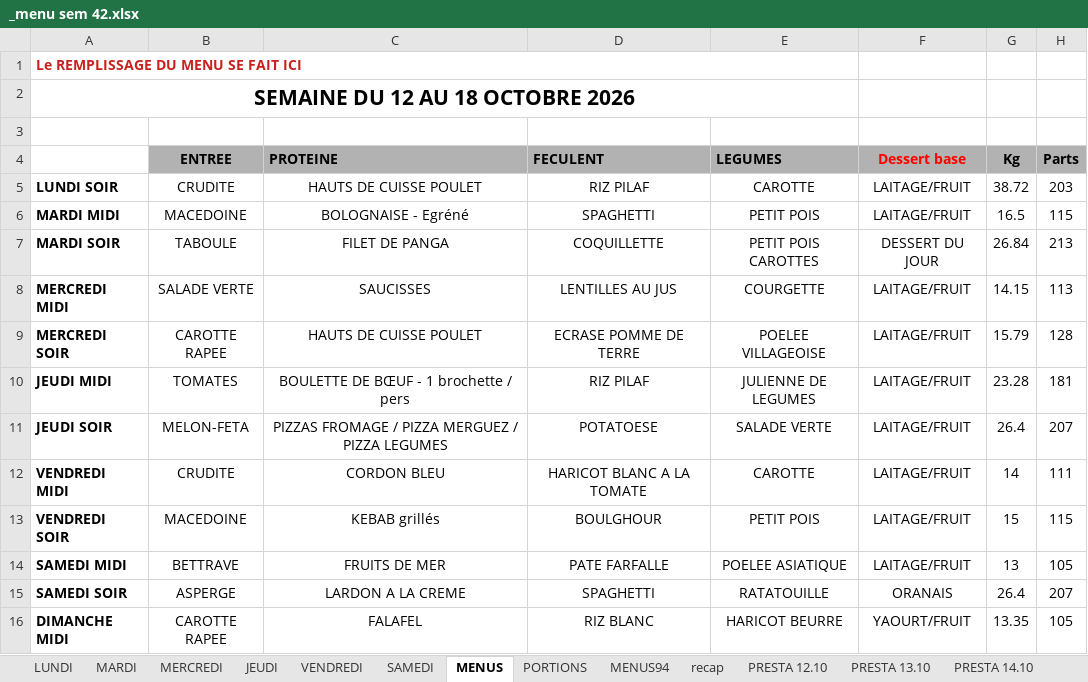
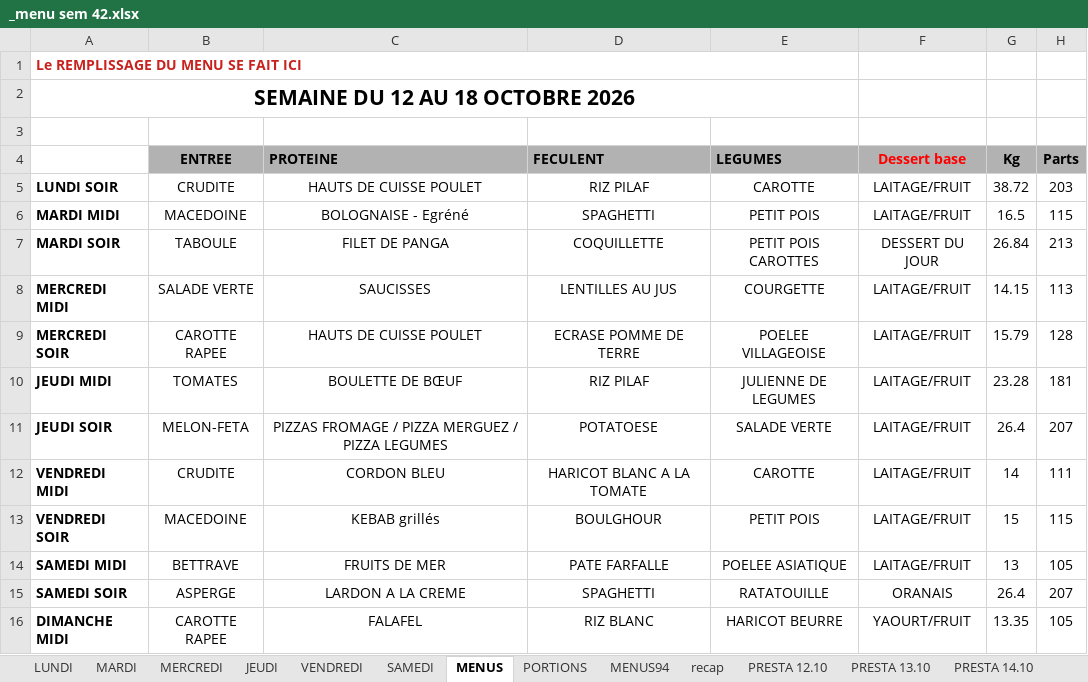
Before and after one commit to DineJ/IA_Asolidr, an Excel workbook: data/raw/2026/_menu sem 42.xlsx, sheet MENUS, drawn as a sheet; only a part is shown; values as stored, in another font and other column widths than the file's, no borders; the diff names each change by its address in the sheet, - before the commit and + after, or states it on an @@ line.

Commit message:
Datas : Corrections

```diff
--- a/data/raw/2026/_menu sem 42.xlsx (sheet MENUS)
+++ b/data/raw/2026/_menu sem 42.xlsx (sheet MENUS)
-C10 (PROTEINE): BOULETTE DE BŒUF - 1 brochette / pers
+C10 (PROTEINE): BOULETTE DE BŒUF
```
Also changed, not shown: sheet MERCREDI, charts or pictures, data/raw/2026/_menu sem 28.xlsx, data/raw/2026/_menu sem 31.xlsx, 11 other files.
